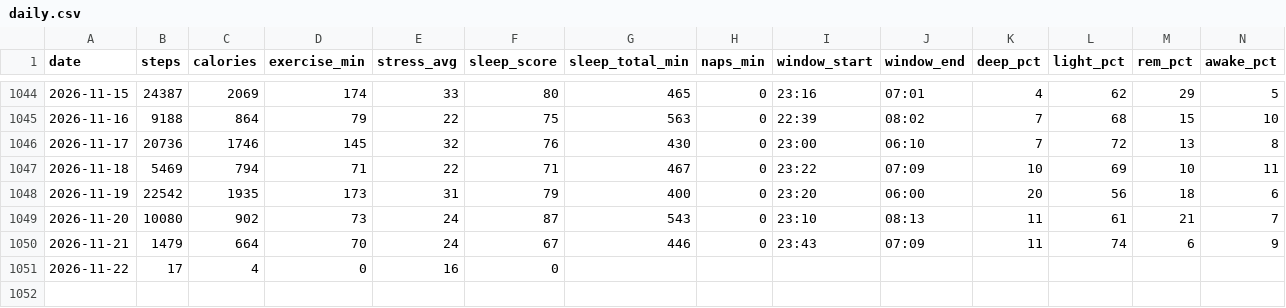
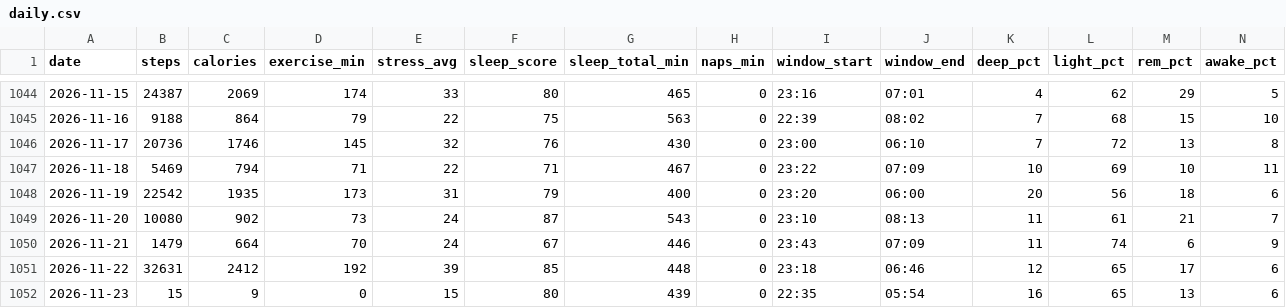
Before and after one commit to zhubao315/health, a CSV file: data/daily.csv, drawn as a sheet; only a part is shown, gaps mark what is left out; removed rows and columns are numbered as before the commit, all else as after; rows hold the shown columns only; the diff names each change by its address in the sheet, - before the commit and + after, or states it on an @@ line.

```diff
--- a/data/daily.csv
+++ b/data/daily.csv
-row 1051: 2026-11-22 | 17 | 4 | 0 | 16 | 0
+row 1051: 2026-11-22 | 32631 | 2412 | 192 | 39 | 85 | 448 | 0 | 23:18 | 06:46 | 12 | 65 | 17 | 6
+row 1052: 2026-11-23 | 15 | 9 | 0 | 15 | 80 | 439 | 0 | 22:35 | 05:54 | 16 | 65 | 13 | 6
```
Also changed, not shown: data/activities.csv, data/daily_health.csv, 15 other files.
